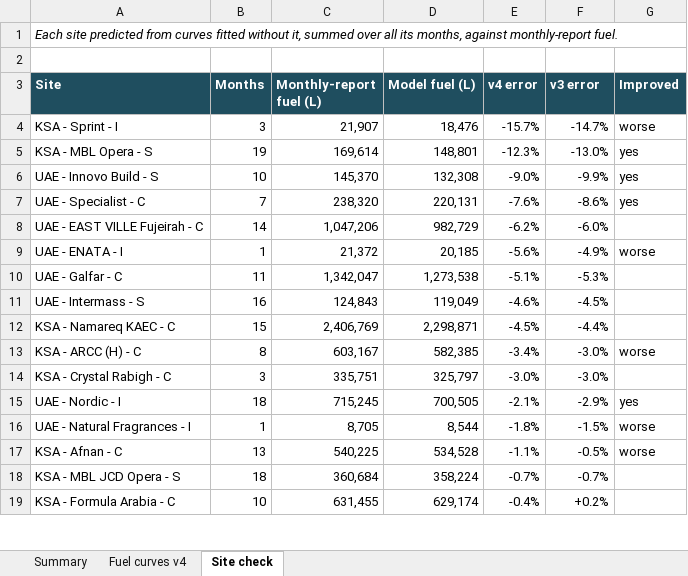
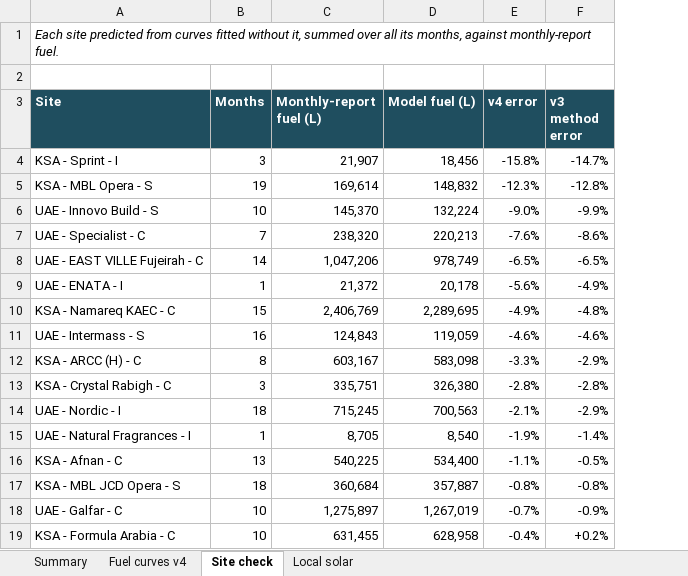
Before and after one commit to imrannit-1987/rss-hybrid-model, an Excel workbook: outputs/RSS_fuel_curves_v4.xlsx, sheet Site check, drawn as a sheet; only a part is shown; values as stored, in another font and other column widths than the file's, no borders; removed rows and columns are numbered as before the commit, all else as after; the diff covers the shown part only; the diff names each change by its address in the sheet, - before the commit and + after, or states it on an @@ line.

```diff
--- a/outputs/RSS_fuel_curves_v4.xlsx (sheet Site check)
+++ b/outputs/RSS_fuel_curves_v4.xlsx (sheet Site check)
+sheet tab: Local solar
-column G (Improved), rows 4-9: worse | yes | yes | yes |  | worse; rows 13-17: worse |  | yes | worse | worse
-F3: v3 error
+F3: v3 method error
-D4 (Model fuel (L)): 18,476
+D4 (Model fuel (L)): 18,456
-E4 (v4 error): -15.7%
+E4 (v4 error): -15.8%
-D5 (Model fuel (L)): 148,801
+D5 (Model fuel (L)): 148,832
-F5 (v3 method error): -13.0%
+F5 (v3 method error): -12.8%
-D6 (Model fuel (L)): 132,308
+D6 (Model fuel (L)): 132,224
-D7 (Model fuel (L)): 220,131
+D7 (Model fuel (L)): 220,213
-D8 (Model fuel (L)): 982,729
+D8 (Model fuel (L)): 978,749
-E8 (v4 error): -6.2%
+E8 (v4 error): -6.5%
-F8 (v3 method error): -6.0%
+F8 (v3 method error): -6.5%
-D9 (Model fuel (L)): 20,185
+D9 (Model fuel (L)): 20,178
-row 10: UAE - Galfar - C | 11 | 1,342,047 | 1,273,538 | -5.1% | -5.3%
+row 10: KSA - Namareq KAEC - C | 15 | 2,406,769 | 2,289,695 | -4.9% | -4.8%
-D11 (Model fuel (L)): 119,049
+D11 (Model fuel (L)): 119,059
-F11 (v3 method error): -4.5%
+F11 (v3 method error): -4.6%
-row 12: KSA - Namareq KAEC - C | 15 | 2,406,769 | 2,298,871 | -4.5% | -4.4%
-D12 (Model fuel (L)): 582,385
+D12 (Model fuel (L)): 583,098
-E12 (v4 error): -3.4%
+E12 (v4 error): -3.3%
-F12 (v3 method error): -3.0%
+F12 (v3 method error): -2.9%
-D13 (Model fuel (L)): 325,797
+D13 (Model fuel (L)): 326,380
-E13 (v4 error): -3.0%
+E13 (v4 error): -2.8%
-F13 (v3 method error): -3.0%
+F13 (v3 method error): -2.8%
-D14 (Model fuel (L)): 700,505
+D14 (Model fuel (L)): 700,563
-D15 (Model fuel (L)): 8,544
+D15 (Model fuel (L)): 8,540
-E15 (v4 error): -1.8%
+E15 (v4 error): -1.9%
-F15 (v3 method error): -1.5%
+F15 (v3 method error): -1.4%
-D16 (Model fuel (L)): 534,528
+D16 (Model fuel (L)): 534,400
-D17 (Model fuel (L)): 358,224
+D17 (Model fuel (L)): 357,887
-E17 (v4 error): -0.7%
+E17 (v4 error): -0.8%
-F17 (v3 method error): -0.7%
+F17 (v3 method error): -0.8%
+row 18: UAE - Galfar - C | 10 | 1,275,897 | 1,267,019 | -0.7% | -0.9%
-D19 (Model fuel (L)): 629,174
+D19 (Model fuel (L)): 628,958
```
Also changed, not shown: 4 added rows, 4 removed rows and 36 edited cells elsewhere in this sheet, sheet Fuel curves v4, sheet Summary, 13 other files.
